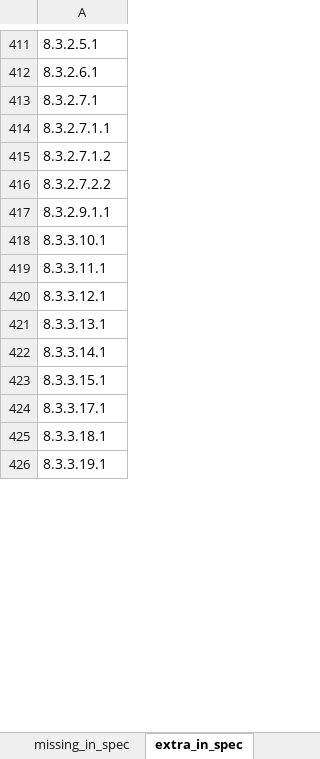
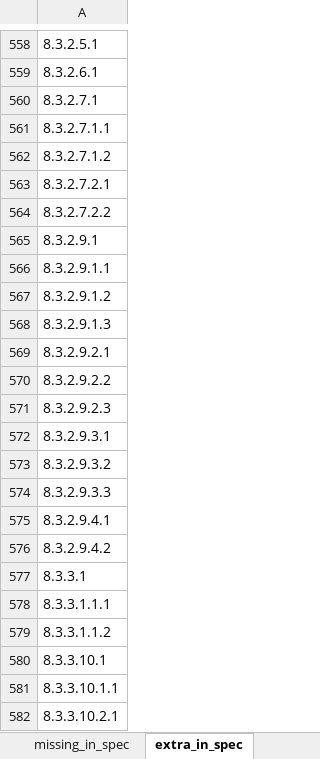
Before and after one commit to Anandhitha20/usb-pd-parser, an Excel workbook: validation_report.xlsx, sheet extra_in_spec, drawn as a sheet; only a part is shown, gaps mark what is left out; the shorter side is filled out with more unchanged rows; values as stored, in another font and other column widths than the file's, no borders; the diff covers the shown part only; the diff names each change by its address in the sheet, - before the commit and + after, or states it on an @@ line.

```diff
--- a/validation_report.xlsx (sheet extra_in_spec)
+++ b/validation_report.xlsx (sheet extra_in_spec)
+row 563: 8.3.2.7.2.1
+row 565: 8.3.2.9.1
+row 567: 8.3.2.9.1.2
+row 568: 8.3.2.9.1.3
+row 569: 8.3.2.9.2.1
+row 570: 8.3.2.9.2.2
+row 571: 8.3.2.9.2.3
+row 572: 8.3.2.9.3.1
+row 573: 8.3.2.9.3.2
+row 574: 8.3.2.9.3.3
+row 575: 8.3.2.9.4.1
+row 576: 8.3.2.9.4.2
+row 577: 8.3.3.1
+row 578: 8.3.3.1.1.1
+row 579: 8.3.3.1.1.2
+row 581: 8.3.3.10.1.1
+row 582: 8.3.3.10.2.1
```
Also changed, not shown: 335 added rows elsewhere in this sheet, sheet gaps_spec, sheet missing_in_spec, sheet order_mismatches, sheet overview, 6 other files.
